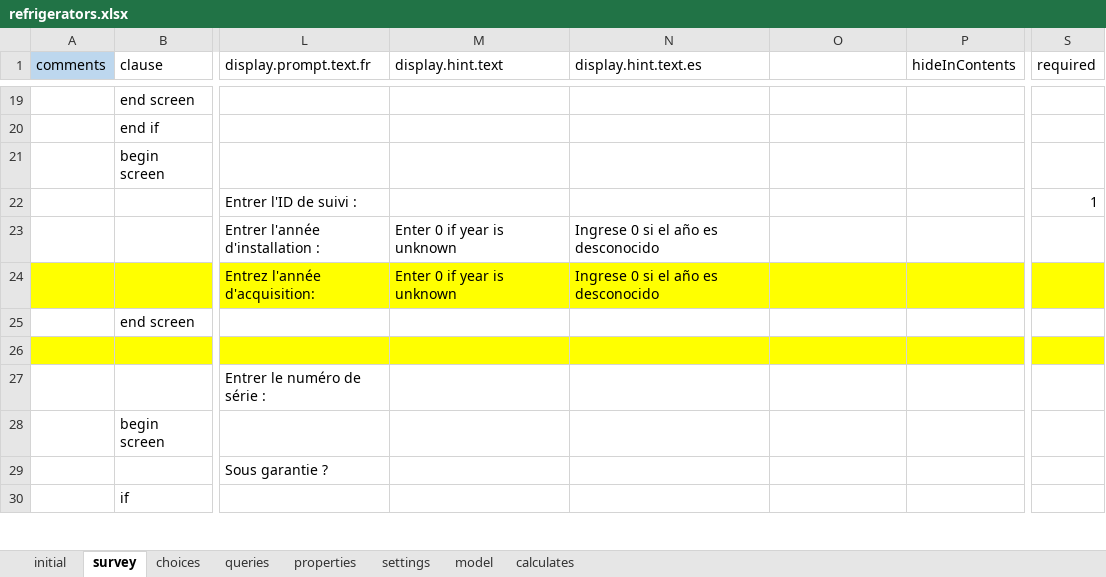
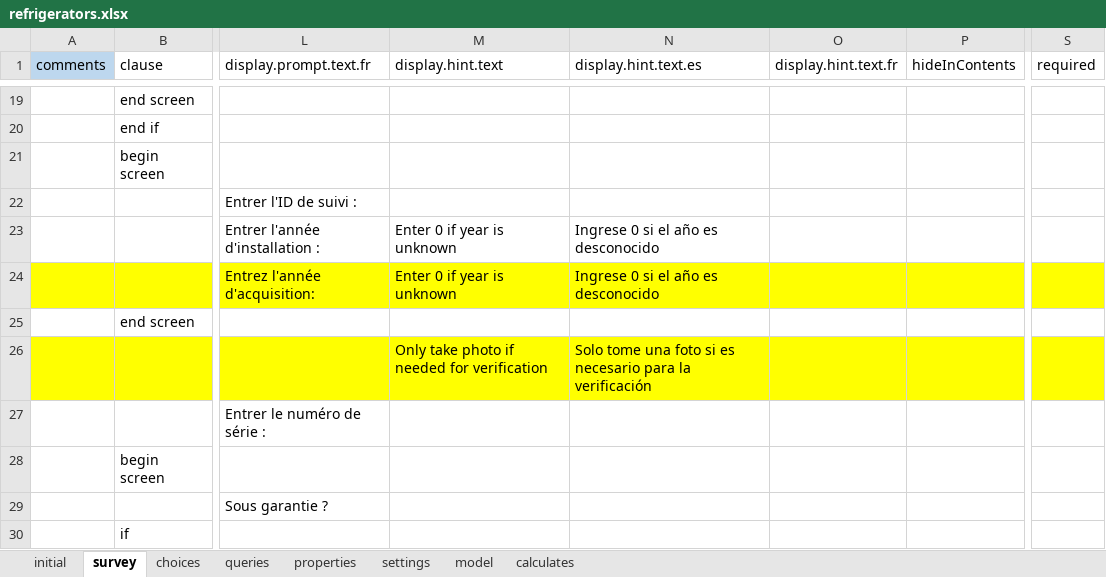
Before and after one commit to odk-x/app-designer, an Excel workbook: app/config/tables/refrigerators/forms/refrigerators/refrigerators.xlsx, sheet survey, drawn as a sheet; only a part is shown, gaps mark what is left out; values as stored, in another font and other column widths than the file's, no borders; the diff names each change by its address in the sheet, - before the commit and + after, or states it on an @@ line.

```diff
--- a/app/config/tables/refrigerators/forms/refrigerators/refrigerators.xlsx (sheet survey)
+++ b/app/config/tables/refrigerators/forms/refrigerators/refrigerators.xlsx (sheet survey)
-O1: (empty)
+O1: display.hint.text.fr
-S22 (required): 1
+S22 (required): (empty)
-M26 (display.hint.text): (empty)
+M26 (display.hint.text): Only take photo if needed for verification
-N26 (display.hint.text.es): (empty)
+N26 (display.hint.text.es): Solo tome una foto si es necesario para la verificación
```
Also changed, not shown: sheet calculates, app/config/assets/framework/forms/framework/framework.xlsx, app/config/tables/cold_rooms/forms/cold_rooms/cold_rooms.xlsx, 6 other files.
